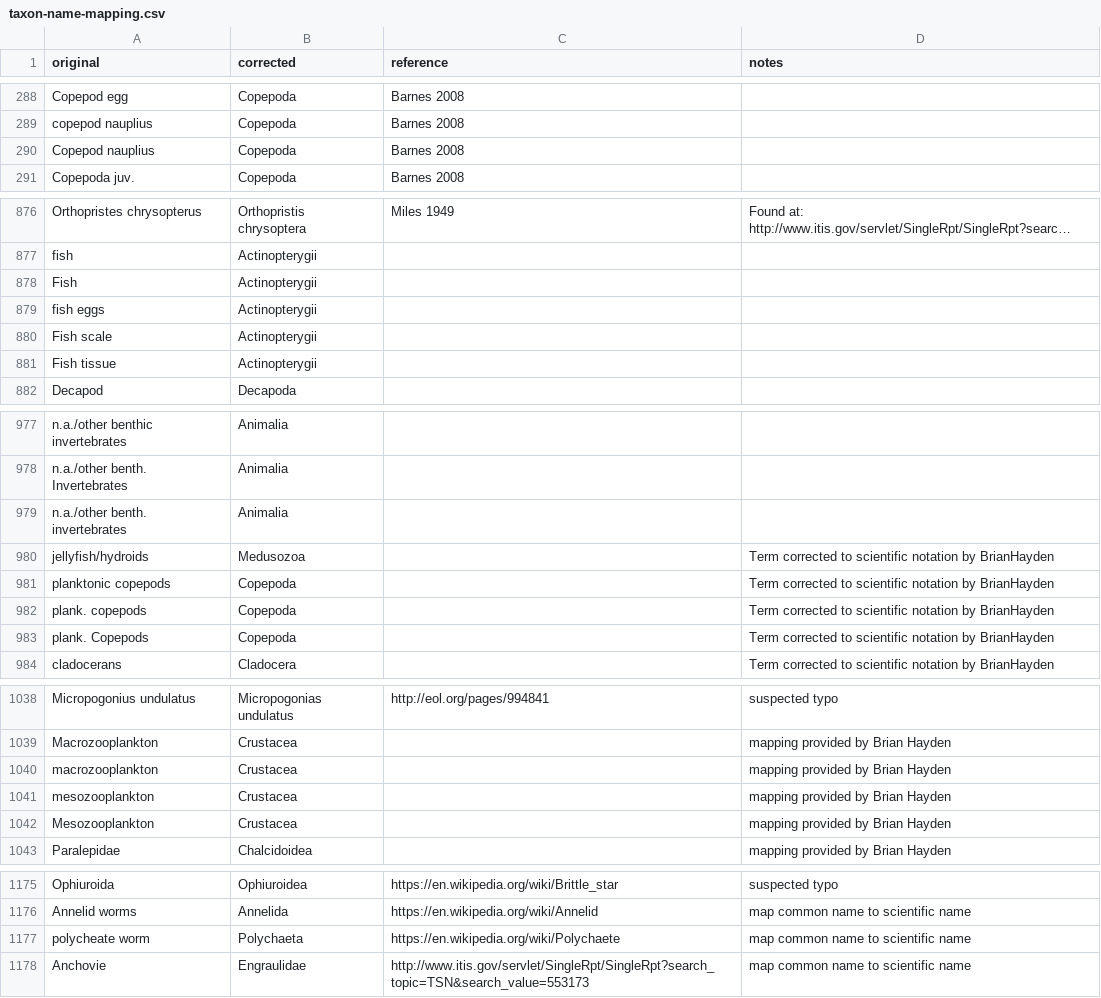
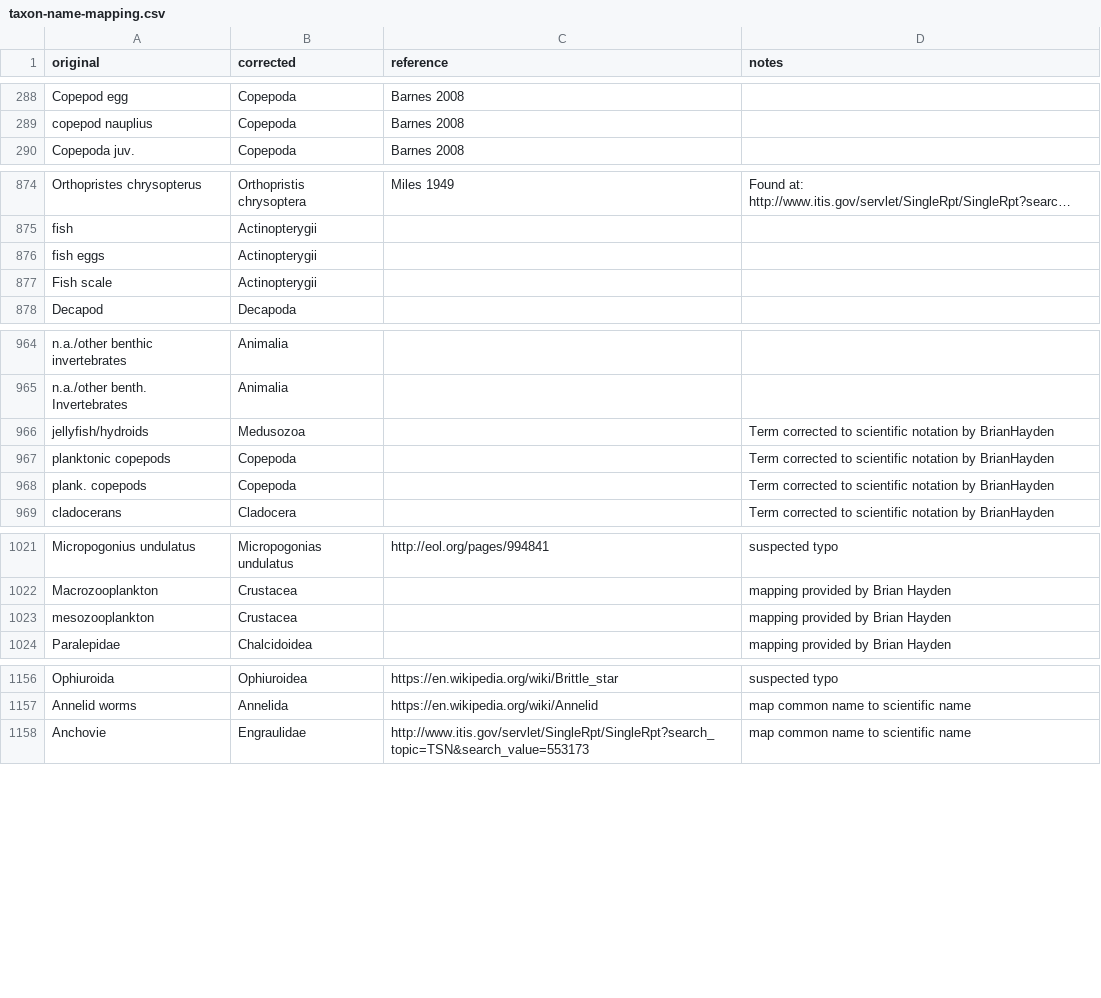
Before and after one commit to globalbioticinteractions/globalbioticinteractions, a CSV file: eol-globi-data-tool/src/main/resources/org/eol/globi/service/taxon-name-mapping.csv, drawn as a sheet; only a part is shown, gaps mark what is left out; long unchanged cells end in …; the diff covers the shown part only; the diff names each change by its address in the sheet, - before the commit and + after, or states it on an @@ line.

Commit message:
ignore case on name corrections

```diff
--- a/eol-globi-data-tool/src/main/resources/org/eol/globi/service/taxon-name-mapping.csv
+++ b/eol-globi-data-tool/src/main/resources/org/eol/globi/service/taxon-name-mapping.csv
-row 290: Copepod nauplius | Copepoda | Barnes 2008
-row 878: Fish | Actinopterygii
-row 881: Fish tissue | Actinopterygii
-row 979: n.a./other benth. invertebrates | Animalia
-row 983: plank. Copepods | Copepoda |  | Term corrected to scientific notation by BrianHayden
-row 1040: macrozooplankton | Crustacea |  | mapping provided by Brian Hayden
-row 1042: Mesozooplankton | Crustacea |  | mapping provided by Brian Hayden
-row 1177: polycheate worm | Polychaeta | https://en.wikipedia.org/wiki/Polychaete | map common name to scientific name
```
Also changed, not shown: 13 removed rows elsewhere in this file, 2 other files.
